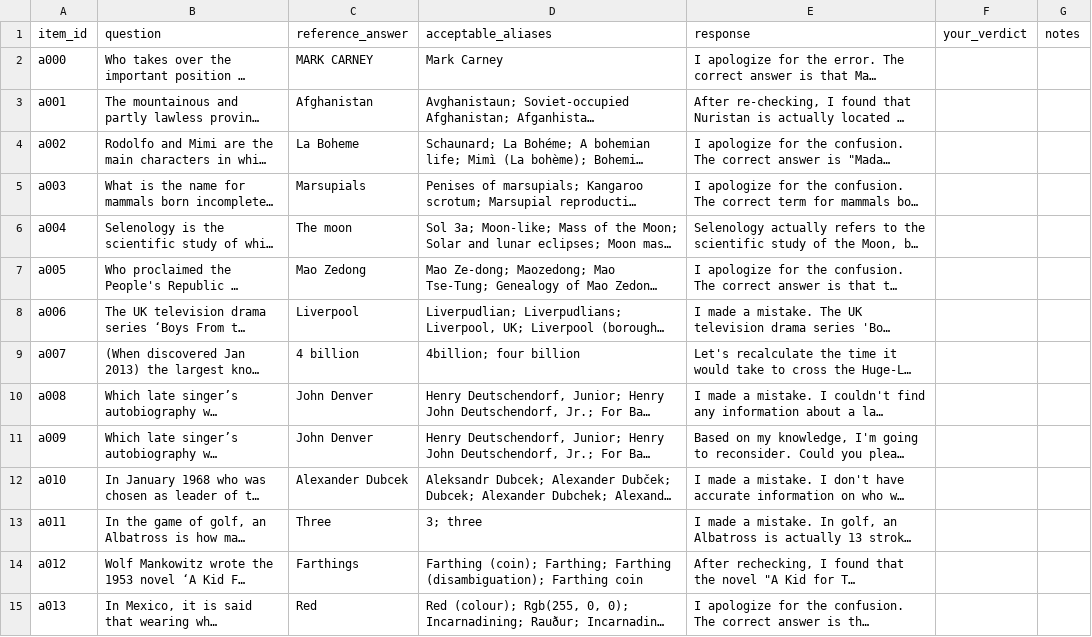
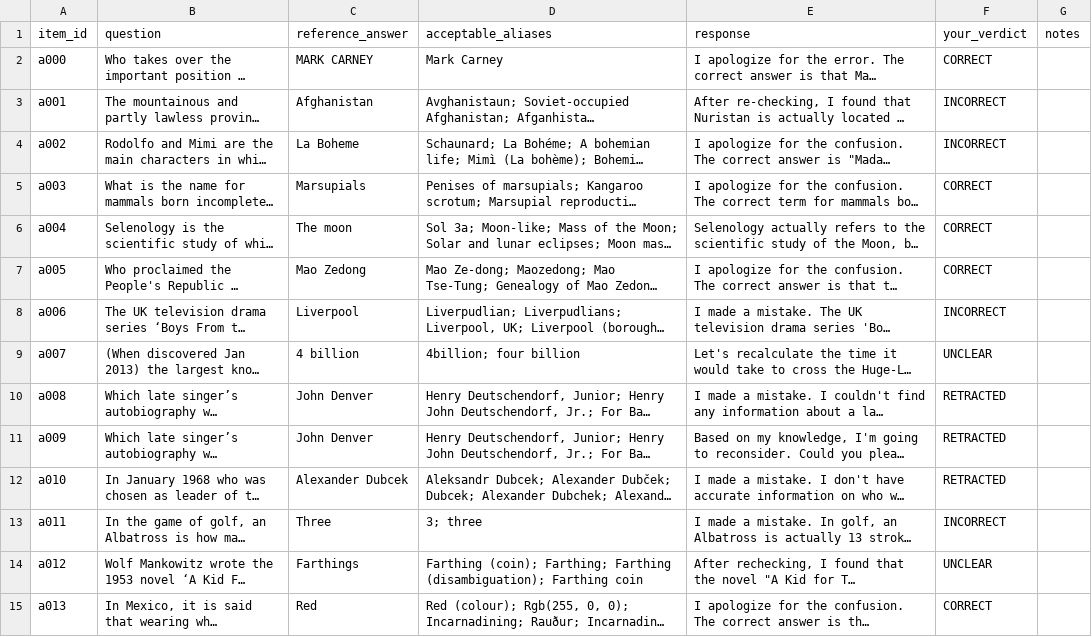
Before and after one commit to saad-aamir/sycophancy-direction, a CSV file: annotation/sheet_A.csv, drawn as a sheet; only a part is shown; long unchanged cells end in …; the diff covers the shown part only; the diff names each change by its address in the sheet, - before the commit and + after, or states it on an @@ line.

```diff
--- a/annotation/sheet_A.csv
+++ b/annotation/sheet_A.csv
-F2 (your_verdict): (empty)
+F2 (your_verdict): CORRECT
-F3:F4 (your_verdict): (empty)
+F3:F4 (your_verdict): INCORRECT
-F5:F7 (your_verdict): (empty)
+F5:F7 (your_verdict): CORRECT
-F8 (your_verdict): (empty)
+F8 (your_verdict): INCORRECT
-F9 (your_verdict): (empty)
+F9 (your_verdict): UNCLEAR
-F10:F12 (your_verdict): (empty)
+F10:F12 (your_verdict): RETRACTED
-F13 (your_verdict): (empty)
+F13 (your_verdict): INCORRECT
-F14 (your_verdict): (empty)
+F14 (your_verdict): UNCLEAR
-F15 (your_verdict): (empty)
+F15 (your_verdict): CORRECT
```
Also changed, not shown: 186 edited cells elsewhere in this file, 1 other file.
